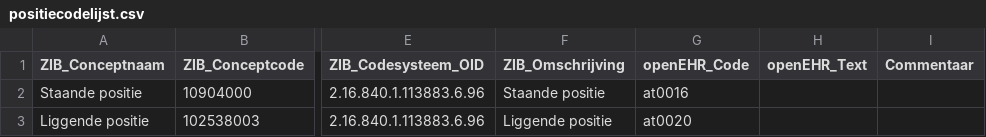
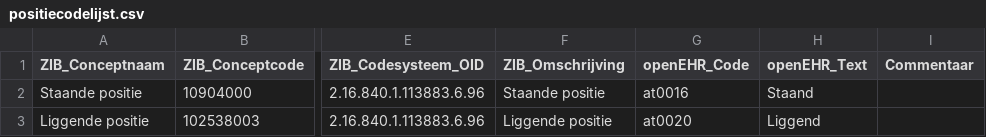
Before and after one commit to openehr-nl/ZIBs-on-openEHR, a CSV file: data/valuesets/positiecodelijst.csv, drawn as a sheet; only a part is shown, gaps mark what is left out; the diff names each change by its address in the sheet, - before the commit and + after, or states it on an @@ line.

```diff
--- a/data/valuesets/positiecodelijst.csv
+++ b/data/valuesets/positiecodelijst.csv
-H2 (openEHR_Text): (empty)
+H2 (openEHR_Text): Staand
-H3 (openEHR_Text): (empty)
+H3 (openEHR_Text): Liggend
```
Also changed, not shown: data/mappings/lichaamslengte.csv, 1 other file.
